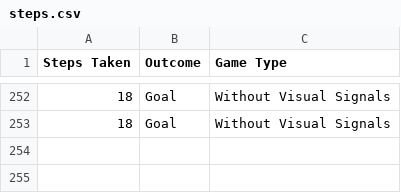
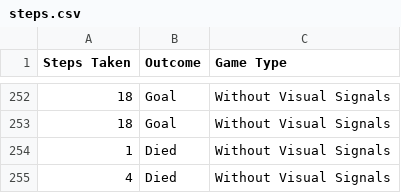
Before and after one commit to Toheed1234/Embodied_Project, a CSV file: steps.csv, drawn as a sheet; only a part is shown, gaps mark what is left out; the diff names each change by its address in the sheet, - before the commit and + after, or states it on an @@ line.

```diff
--- a/steps.csv
+++ b/steps.csv
+row 254: 1 | Died | Without Visual Signals
+row 255: 4 | Died | Without Visual Signals
```
Also changed, not shown: feedback.csv, 2 other files.
